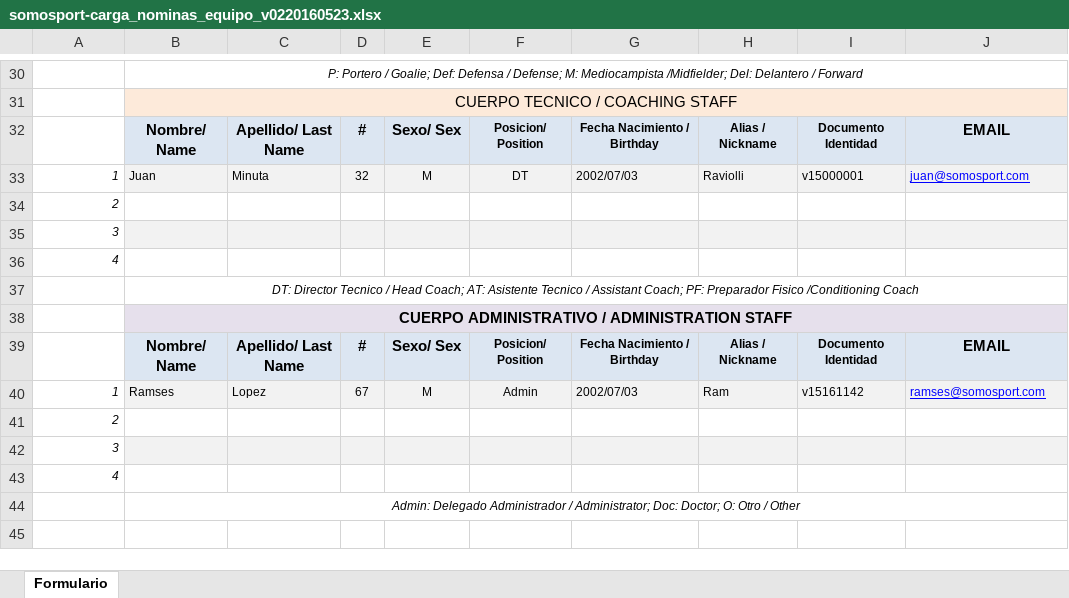
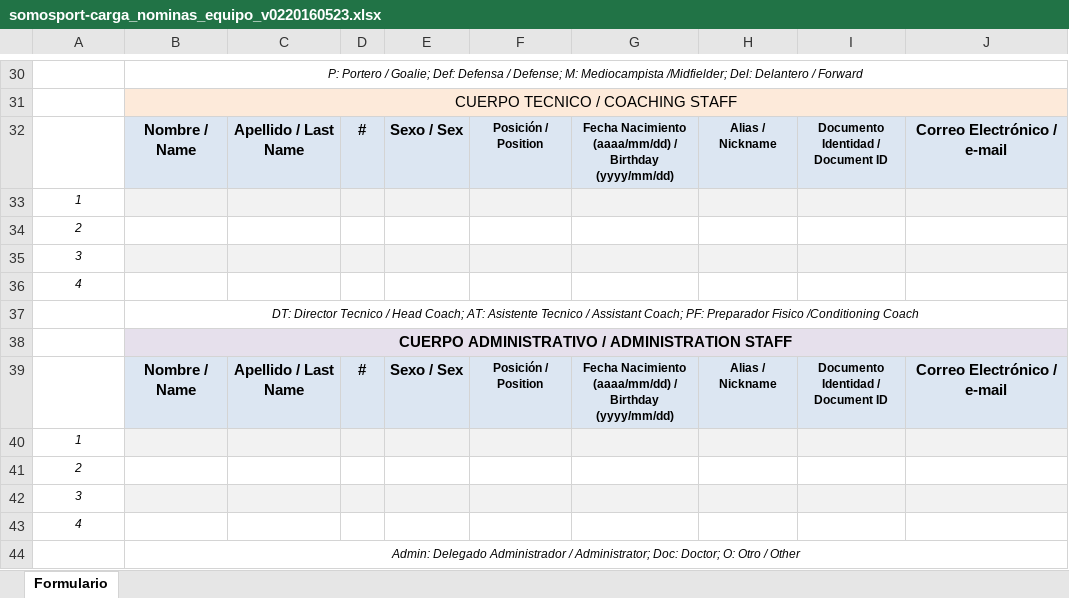
Before and after one commit to 0xjorgev/medver, an Excel workbook: tasks/somosport-carga_nominas_equipo_v0220160523.xlsx, sheet Formulario, drawn as a sheet; only a part is shown, gaps mark what is left out; values as stored, in another font and other column widths than the file's, no borders; charts and pictures not drawn; removed rows and columns are numbered as before the commit, all else as after; ↵ is a line break in a cell; the diff covers the shown part only; the diff names each change by its address in the sheet, - before the commit and + after, or states it on an @@ line.

```diff
--- a/tasks/somosport-carga_nominas_equipo_v0220160523.xlsx (sheet Formulario)
+++ b/tasks/somosport-carga_nominas_equipo_v0220160523.xlsx (sheet Formulario)
-B32: Nombre/ Name
+B32: Nombre / Name
-C32: Apellido/ Last Name
+C32: Apellido / Last Name
-E32: Sexo/ Sex
+E32: Sexo / Sex
-F32: Posicion/ Position
+F32: Posición / Position
-G32: Fecha Nacimiento / Birthday
+G32: Fecha Nacimiento (aaaa/mm/dd) / ↵ Birthday (yyyy/mm/dd)
-I32: Documento Identidad
+I32: Documento Identidad / ↵ Document ID
-J32: EMAIL
+J32: Correo Electrónico / e-mail
-row 33: 1 | Juan | Minuta | 32 | M | DT | 2002/07/03 | Raviolli | v15000001 | juan@somosport.com
+row 33: 1
-A34:A36 alignment: right
+A34:A36 alignment: center
-B39: Nombre/ Name
+B39: Nombre / Name
-C39: Apellido/ Last Name
+C39: Apellido / Last Name
-E39: Sexo/ Sex
+E39: Sexo / Sex
-F39: Posicion/ Position
+F39: Posición / Position
-G39: Fecha Nacimiento / Birthday
+G39: Fecha Nacimiento (aaaa/mm/dd) / ↵ Birthday (yyyy/mm/dd)
-I39: Documento Identidad
+I39: Documento Identidad / ↵ Document ID
-J39: EMAIL
+J39: Correo Electrónico / e-mail
-row 40: 1 | Ramses | Lopez | 67 | M | Admin | 2002/07/03 | Ram | v15161142 | ramses@somosport.com
+row 40: 1
-A41:A43 alignment: right
+A41:A43 alignment: center
```
Also changed, not shown: 5 added rows, 5 removed rows, 8 edited cells and cell formats elsewhere in this sheet, charts or pictures, 1 other file.
